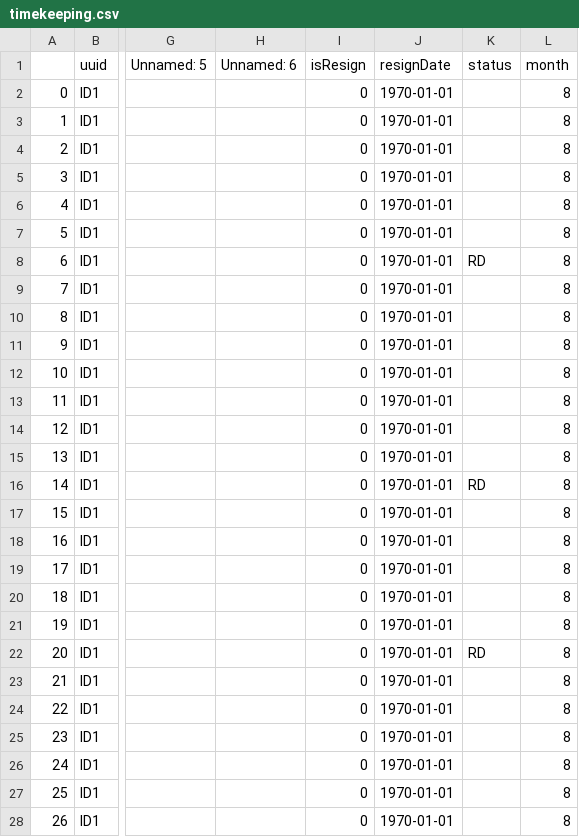
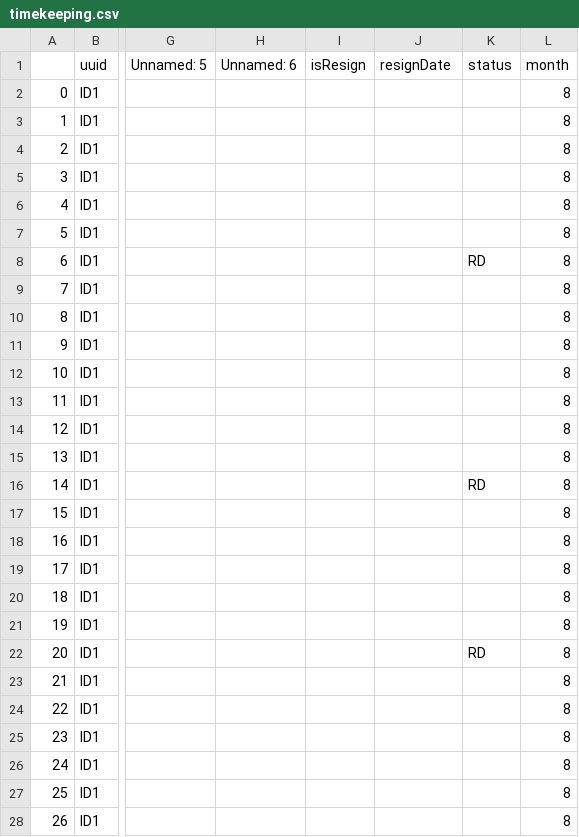
Before and after one commit to RedimRedim/final_capstone_backend_python, a CSV file: app/data/timekeeping.csv, drawn as a sheet; only a part is shown, gaps mark what is left out; the diff covers the shown part only; the diff names each change by its address in the sheet, - before the commit and + after, or states it on an @@ line.

```diff
--- a/app/data/timekeeping.csv
+++ b/app/data/timekeeping.csv
-I2:I28 (isResign): 0
+I2:I28 (isResign): (empty)
-J2:J28 (resignDate): 1970-01-01
+J2:J28 (resignDate): (empty)
```
Also changed, not shown: 70 edited cells elsewhere in this file, app/data/employees.csv, 2 other files.
